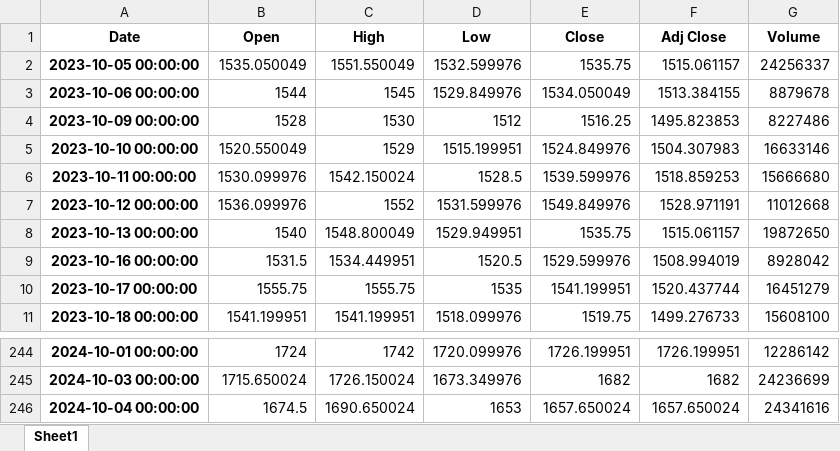
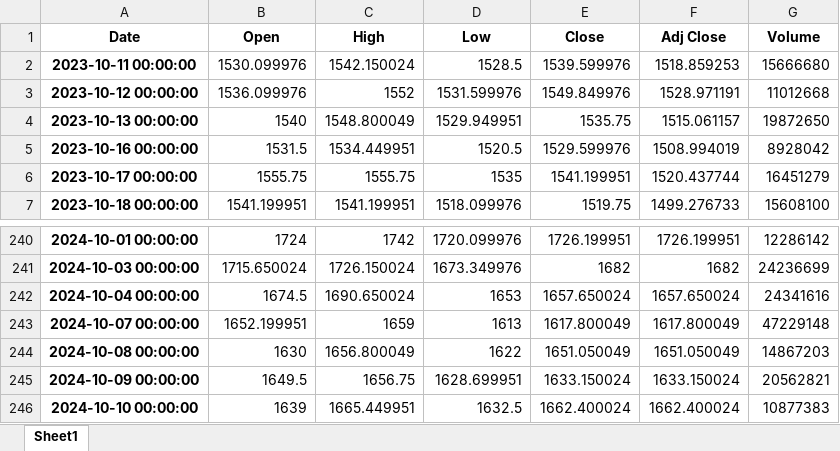
Before and after one commit to Nishanthan15me104/Mini-Projects, an Excel workbook: stock_descriptive_analysis/stock_data.xlsx, sheet Sheet1, drawn as a sheet; only a part is shown, gaps mark what is left out; values as stored, in another font and other column widths than the file's, no borders; removed rows and columns are numbered as before the commit, all else as after; the diff names each change by its address in the sheet, - before the commit and + after, or states it on an @@ line.

```diff
--- a/stock_descriptive_analysis/stock_data.xlsx (sheet Sheet1)
+++ b/stock_descriptive_analysis/stock_data.xlsx (sheet Sheet1)
-row 2: 2023-10-05 00:00:00 | 1535.050049 | 1551.550049 | 1532.599976 | 1535.75 | 1515.061157 | 24256337
-row 3: 2023-10-06 00:00:00 | 1544 | 1545 | 1529.849976 | 1534.050049 | 1513.384155 | 8879678
-row 4: 2023-10-09 00:00:00 | 1528 | 1530 | 1512 | 1516.25 | 1495.823853 | 8227486
-row 5: 2023-10-10 00:00:00 | 1520.550049 | 1529 | 1515.199951 | 1524.849976 | 1504.307983 | 16633146
+row 243: 2024-10-07 00:00:00 | 1652.199951 | 1659 | 1613 | 1617.800049 | 1617.800049 | 47229148
+row 244: 2024-10-08 00:00:00 | 1630 | 1656.800049 | 1622 | 1651.050049 | 1651.050049 | 14867203
+row 245: 2024-10-09 00:00:00 | 1649.5 | 1656.75 | 1628.699951 | 1633.150024 | 1633.150024 | 20562821
+row 246: 2024-10-10 00:00:00 | 1639 | 1665.449951 | 1632.5 | 1662.400024 | 1662.400024 | 10877383
```
Also changed, not shown: 4 other files.
